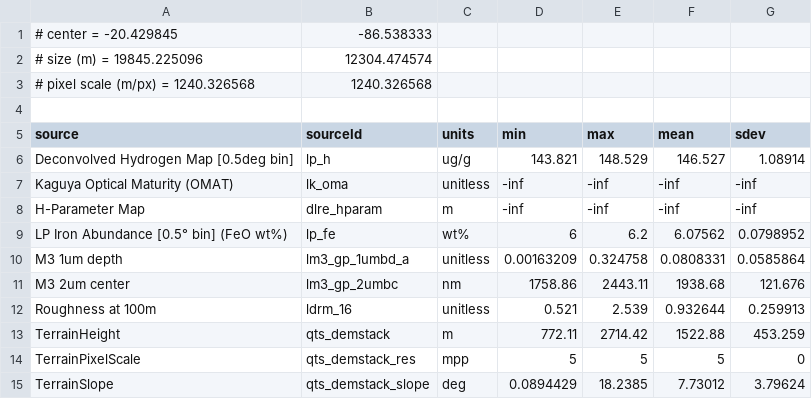
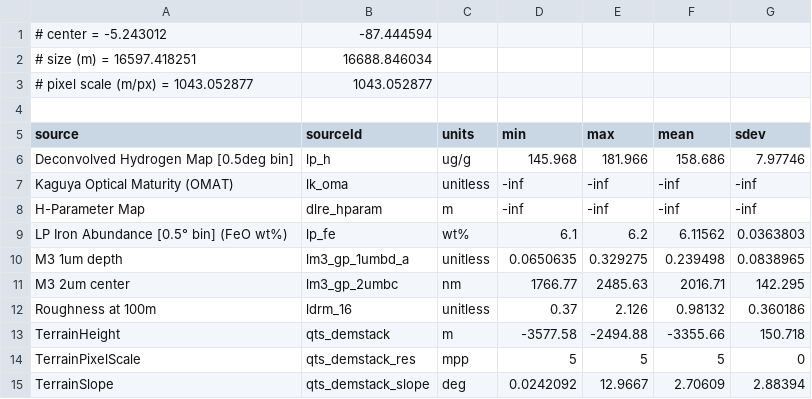
Before and after one commit to deathaerAC/idk-nasa-space-apps-challenge, a CSV file: Information/Moon/quickmap_csv/haworth__floor.csv, drawn as a sheet.

```diff
--- a/Information/Moon/quickmap_csv/haworth__floor.csv
+++ b/Information/Moon/quickmap_csv/haworth__floor.csv
@@ -1,15 +1,15 @@
-# center = -20.429845,-86.538333
-# size (m) = 19845.225096,12304.474574
-# pixel scale (m/px) = 1240.326568,1240.326568
+# center = -5.243012,-87.444594
+# size (m) = 16597.418251,16688.846034
+# pixel scale (m/px) = 1043.052877,1043.052877
 
 source,sourceId,units,min,max,mean,sdev
-Deconvolved Hydrogen Map [0.5deg bin],lp_h,ug/g,143.821,148.529,146.527,1.08914
+Deconvolved Hydrogen Map [0.5deg bin],lp_h,ug/g,145.968,181.966,158.686,7.97746
 Kaguya Optical Maturity (OMAT),lk_oma,unitless,-inf,-inf,-inf,-inf
 H-Parameter Map,dlre_hparam,m,-inf,-inf,-inf,-inf
-LP Iron Abundance [0.5° bin] (FeO wt%),lp_fe,wt%,6,6.2,6.07562,0.0798952
-M3 1um depth,lm3_gp_1umbd_a,unitless,0.00163209,0.324758,0.0808331,0.0585864
-M3 2um center,lm3_gp_2umbc,nm,1758.86,2443.11,1938.68,121.676
-Roughness at 100m,ldrm_16,unitless,0.521,2.539,0.932644,0.259913
-TerrainHeight,qts_demstack,m,772.11,2714.42,1522.88,453.259
+LP Iron Abundance [0.5° bin] (FeO wt%),lp_fe,wt%,6.1,6.2,6.11562,0.0363803
+M3 1um depth,lm3_gp_1umbd_a,unitless,0.0650635,0.329275,0.239498,0.0838965
+M3 2um center,lm3_gp_2umbc,nm,1766.77,2485.63,2016.71,142.295
+Roughness at 100m,ldrm_16,unitless,0.37,2.126,0.98132,0.360186
+TerrainHeight,qts_demstack,m,-3577.58,-2494.88,-3355.66,150.718
 TerrainPixelScale,qts_demstack_res,mpp,5,5,5,0
-TerrainSlope,qts_demstack_slope,deg,0.0894429,18.2385,7.73012,3.79624
+TerrainSlope,qts_demstack_slope,deg,0.0242092,12.9667,2.70609,2.88394
```
Also changed, not shown: Information/Moon/quickmap_csv/haworth__region.csv, Information/Moon/quickmap_csv/shackleton__floor.csv, 4 other files.
